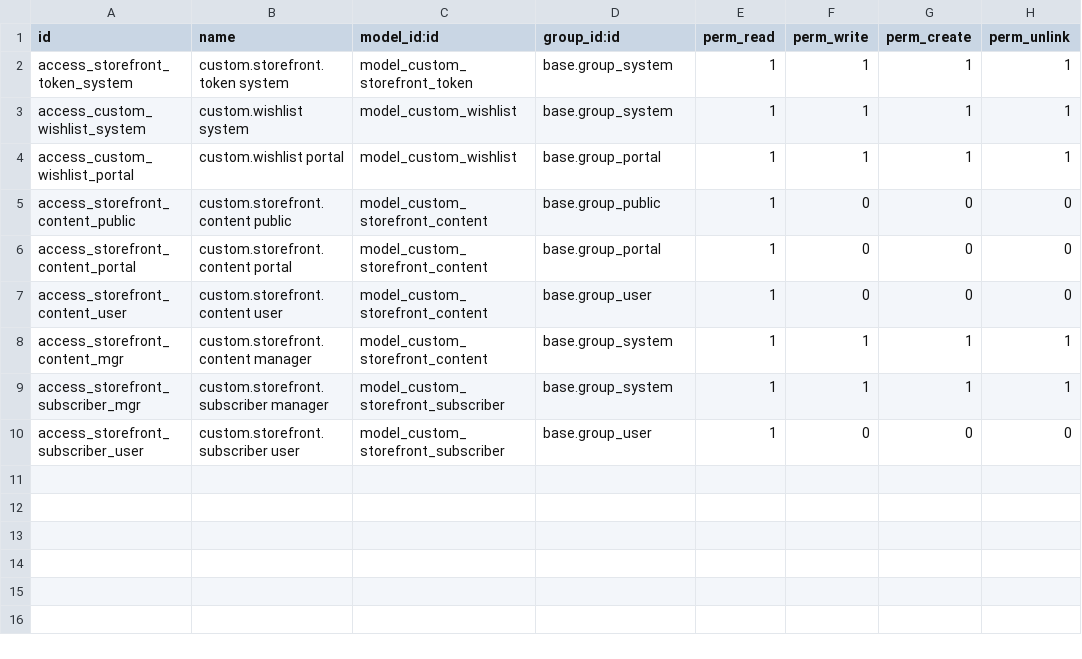
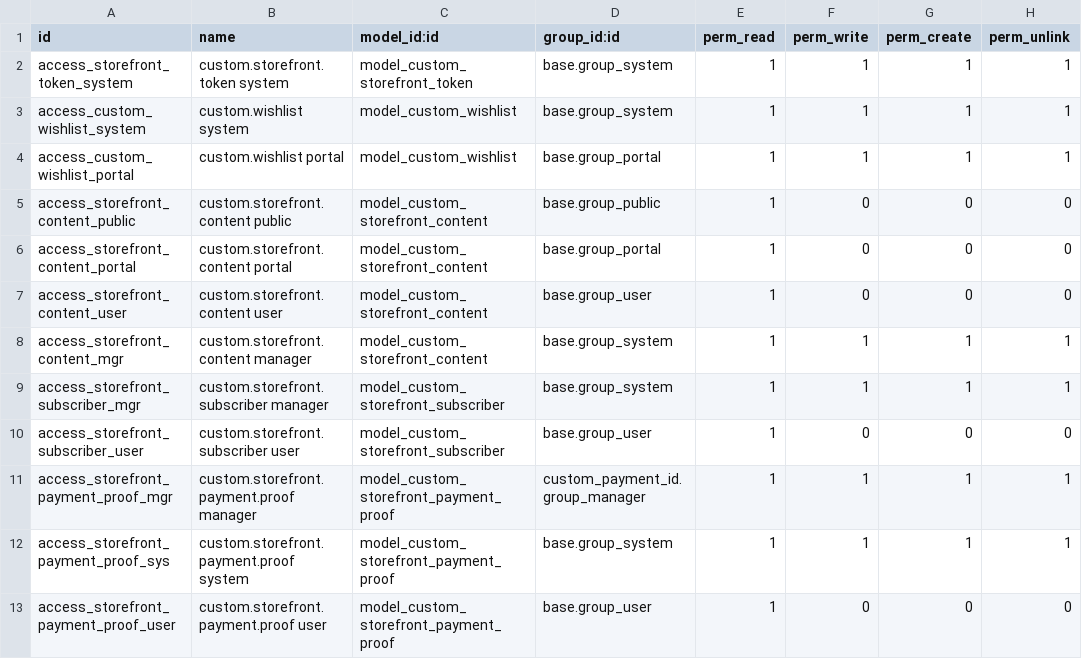
Before and after one commit to sarangrumah/odoo-platform, a CSV file: addons/ee_gap/custom_storefront_api/security/ir.model.access.csv, drawn as a sheet.

```diff
--- a/addons/ee_gap/custom_storefront_api/security/ir.model.access.csv
+++ b/addons/ee_gap/custom_storefront_api/security/ir.model.access.csv
@@ -10 +10,4 @@ access_storefront_subscriber_mgr,custom.storefront.subscriber manager,model_cust
 access_storefront_subscriber_user,custom.storefront.subscriber user,model_custom_storefront_subscriber,base.group_user,1,0,0,0
+access_storefront_payment_proof_mgr,custom.storefront.payment.proof manager,model_custom_storefront_payment_proof,custom_payment_id.group_manager,1,1,1,1
+access_storefront_payment_proof_sys,custom.storefront.payment.proof system,model_custom_storefront_payment_proof,base.group_system,1,1,1,1
+access_storefront_payment_proof_user,custom.storefront.payment.proof user,model_custom_storefront_payment_proof,base.group_user,1,0,0,0
```
Also changed, not shown: 14 other files.
